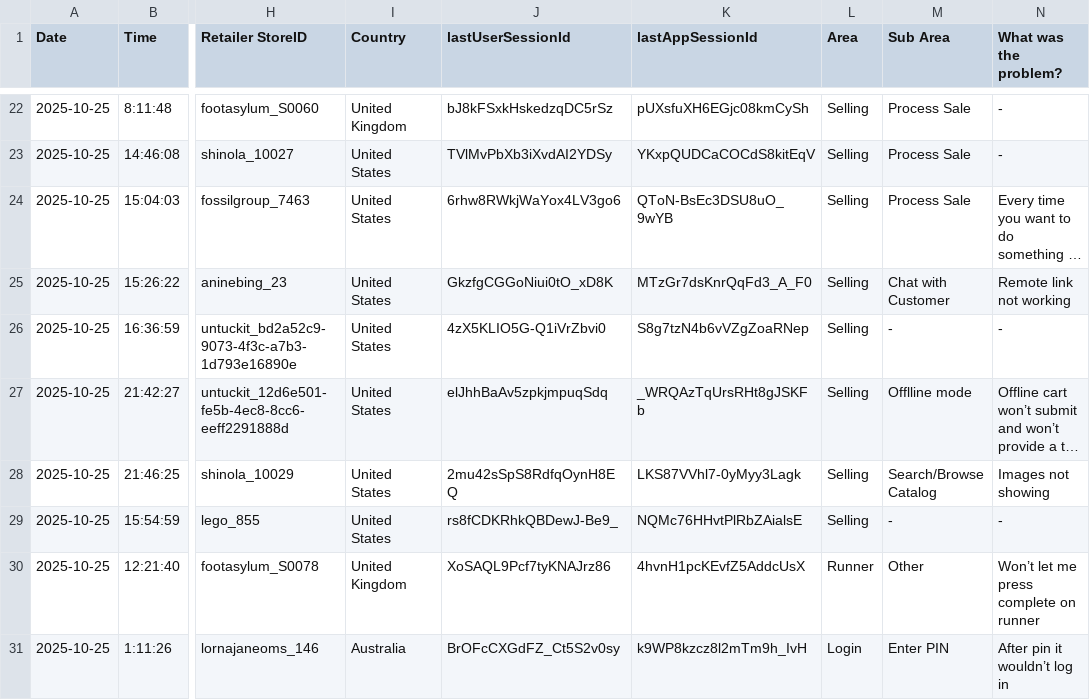
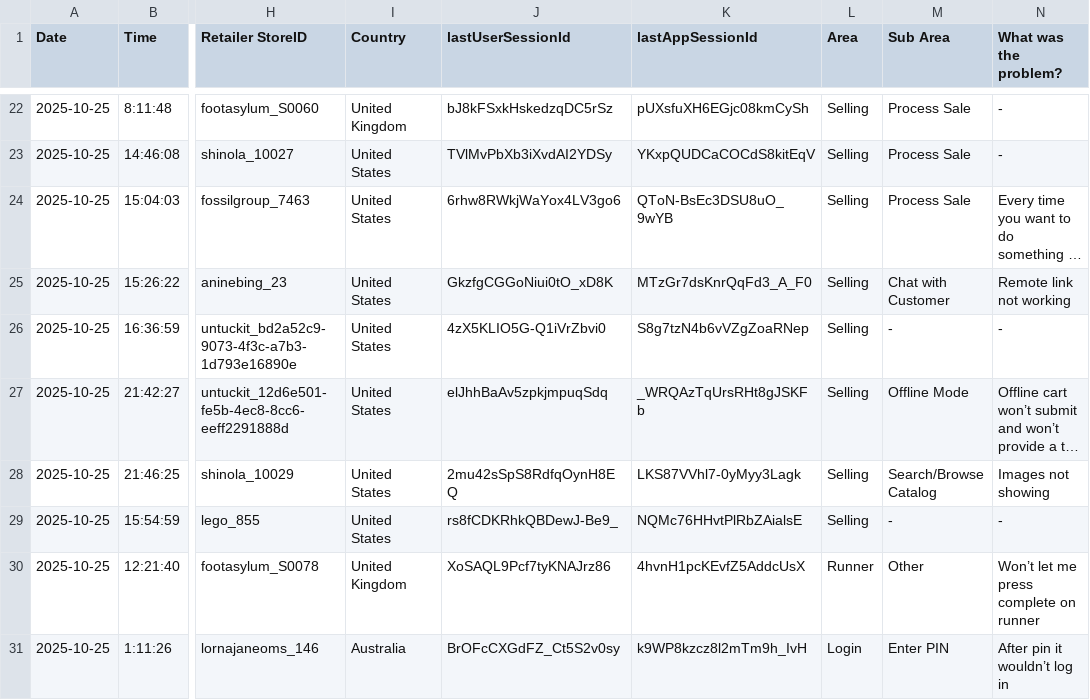
Before and after one commit to 13mfrancisco/app-restarts-data, a CSV file: App Restart Feedback Dashboard.csv, drawn as a sheet; only a part is shown, gaps mark what is left out; long unchanged cells end in …; the diff names each change by its address in the sheet, - before the commit and + after, or states it on an @@ line.

Commit message:
Feedback row updated

```diff
--- a/App Restart Feedback Dashboard.csv
+++ b/App Restart Feedback Dashboard.csv
-M27 (Sub Area): Offlline mode
+M27 (Sub Area): Offline Mode
```
